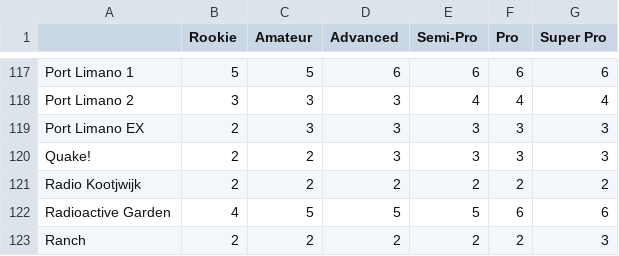
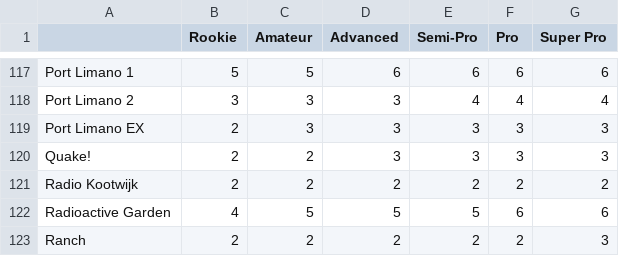
Before and after one commit to HtzKn3bulaR/Toynopoly, a CSV file: Assets/Resources/RVGLLapCounts.csv, drawn as a sheet; only a part is shown, gaps mark what is left out.

```diff
--- a/Assets/Resources/RVGLLapCounts.csv
+++ b/Assets/Resources/RVGLLapCounts.csv
@@ -120,3 +120,3 @@ Port Limano EX;2;3;3;3;3;3
 Quake!;2;2;3;3;3;3
-Radio Kootjwijk;2;2;2;2;2;2
+Radio Kootwijk;2;2;2;2;2;2
 Radioactive Garden;4;5;5;5;6;6
```
Also changed, not shown: Assets/Resources/RVGLStandardTracks.csv, 6 other files.
